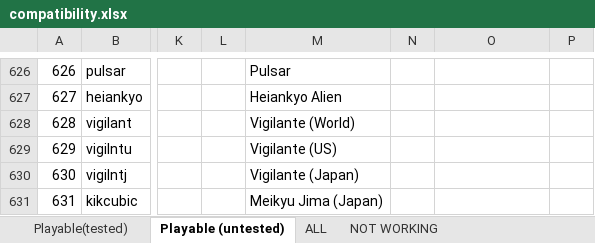
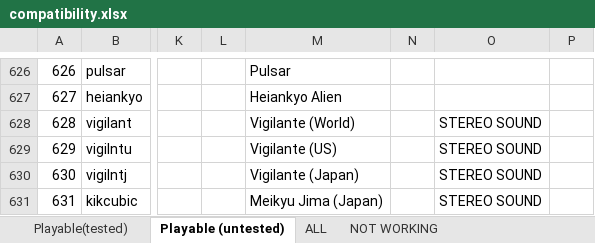
Before and after one commit to georgemoralis/arcadeflex, an Excel workbook: 0.36/compatibility.xlsx, sheet Playable (untested), drawn as a sheet; only a part is shown, gaps mark what is left out; values as stored, in another font and other column widths than the file's, no borders; the diff names each change by its address in the sheet, - before the commit and + after, or states it on an @@ line.

```diff
--- a/0.36/compatibility.xlsx (sheet Playable (untested))
+++ b/0.36/compatibility.xlsx (sheet Playable (untested))
-O628:O631: (empty)
+O628:O631: STEREO SOUND
```
Also changed, not shown: sheet Playable(tested), sheet ALL, 10 other files.
